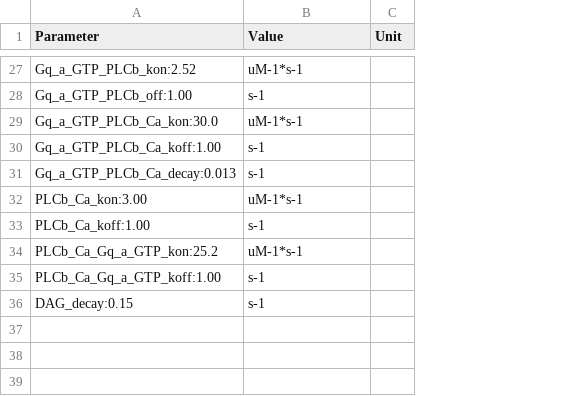
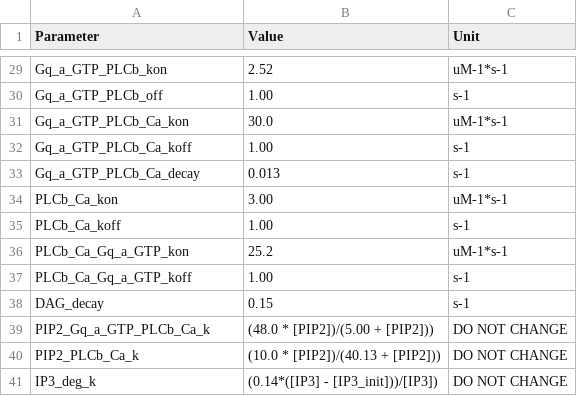
Before and after one commit to rribeiro-sci/SSBtoolkit, a CSV file: SI/Gq_parameters.csv, drawn as a sheet; only a part is shown, gaps mark what is left out; removed rows and columns are numbered as before the commit, all else as after; the diff covers the shown part only; the diff names each change by its address in the sheet, - before the commit and + after, or states it on an @@ line.

```diff
--- a/SI/Gq_parameters.csv
+++ b/SI/Gq_parameters.csv
+column B (Value), rows 29-38: 2.52 | 1.00 | 30.0 | 1.00 | 0.013 | 3.00 | 1.00 | 25.2 | 1.00 | 0.15
-column C (Unit), empty
-C1: Value
+C1: Unit
-A29 (Parameter): Gq_a_GTP_PLCb_kon:2.52
+A29 (Parameter): Gq_a_GTP_PLCb_kon
-A30 (Parameter): Gq_a_GTP_PLCb_off:1.00
+A30 (Parameter): Gq_a_GTP_PLCb_off
-A31 (Parameter): Gq_a_GTP_PLCb_Ca_kon:30.0
+A31 (Parameter): Gq_a_GTP_PLCb_Ca_kon
-A32 (Parameter): Gq_a_GTP_PLCb_Ca_koff:1.00
+A32 (Parameter): Gq_a_GTP_PLCb_Ca_koff
-A33 (Parameter): Gq_a_GTP_PLCb_Ca_decay:0.013
+A33 (Parameter): Gq_a_GTP_PLCb_Ca_decay
-A34 (Parameter): PLCb_Ca_kon:3.00
+A34 (Parameter): PLCb_Ca_kon
-A35 (Parameter): PLCb_Ca_koff:1.00
+A35 (Parameter): PLCb_Ca_koff
-A36 (Parameter): PLCb_Ca_Gq_a_GTP_kon:25.2
+A36 (Parameter): PLCb_Ca_Gq_a_GTP_kon
-A37 (Parameter): PLCb_Ca_Gq_a_GTP_koff:1.00
+A37 (Parameter): PLCb_Ca_Gq_a_GTP_koff
-A38 (Parameter): DAG_decay:0.15
+A38 (Parameter): DAG_decay
+row 39: PIP2_Gq_a_GTP_PLCb_Ca_k | (48.0 * [PIP2])/(5.00 + [PIP2])) | DO NOT CHANGE
+row 40: PIP2_PLCb_Ca_k | (10.0 * [PIP2])/(40.13 + [PIP2])) | DO NOT CHANGE
+row 41: IP3_deg_k | (0.14*([IP3] - [IP3_init]))/[IP3]) | DO NOT CHANGE
```
Also changed, not shown: 2 added rows and 25 edited cells elsewhere in this file, 3 other files.
